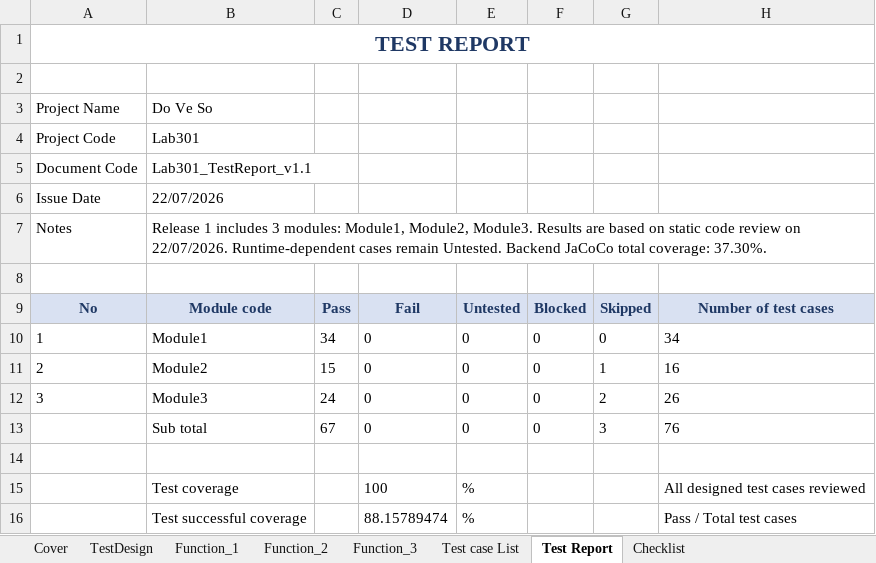
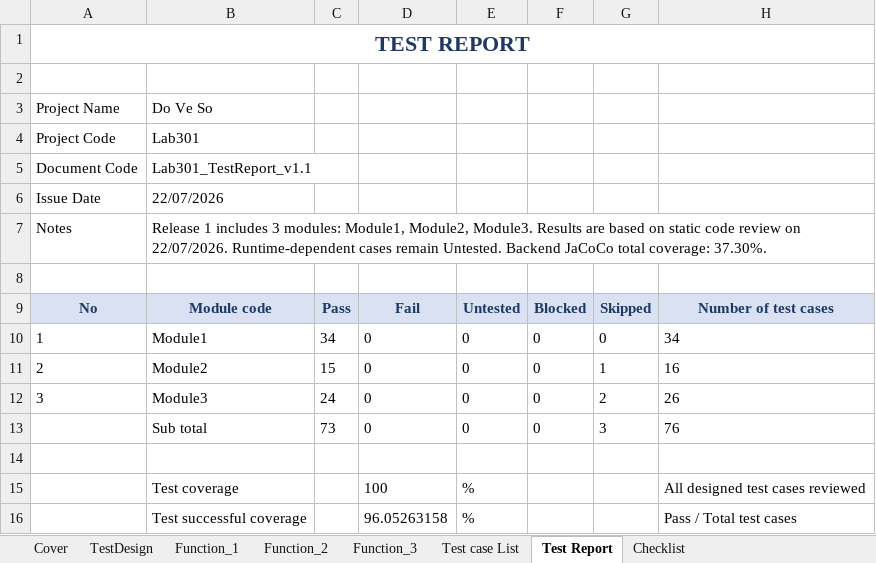
Before and after one commit to Stratoze/lab301, an Excel workbook: Task 5-8/HV_Test_Case_Populated.xlsx, sheet Test Report, drawn as a sheet; values as stored, in another font and other column widths than the file's, no borders; the diff names each change by its address in the sheet, - before the commit and + after, or states it on an @@ line.

Commit message:
renamed srs, add checklists, update test case populated, removed muda from manageuser

```diff
--- a/Task 5-8/HV_Test_Case_Populated.xlsx (sheet Test Report)
+++ b/Task 5-8/HV_Test_Case_Populated.xlsx (sheet Test Report)
-C13: 67
+C13: 73
-D16: 88.15789474
+D16: 96.05263158
```
Also changed, not shown: sheet Checklist, 6 other files.
